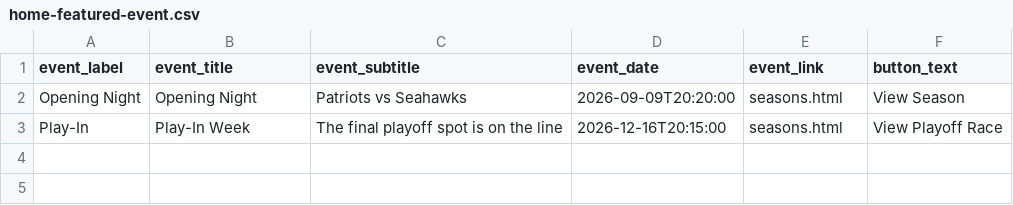
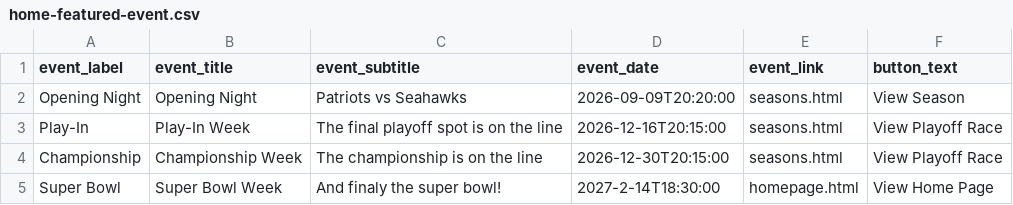
Before and after one commit to cravisjuice18-25/krusty-krab-league-site, a CSV file: data/home-featured-event.csv, drawn as a sheet; the diff names each change by its address in the sheet, - before the commit and + after, or states it on an @@ line.

Commit message:
Update home-featured-event.csv

```diff
--- a/data/home-featured-event.csv
+++ b/data/home-featured-event.csv
+row 4: Championship | Championship Week | The championship is on the line | 2026-12-30T20:15:00 | seasons.html | View Playoff Race
+row 5: Super Bowl | Super Bowl Week | And finaly the super bowl! | 2027-2-14T18:30:00 | homepage.html | View Home Page
```
